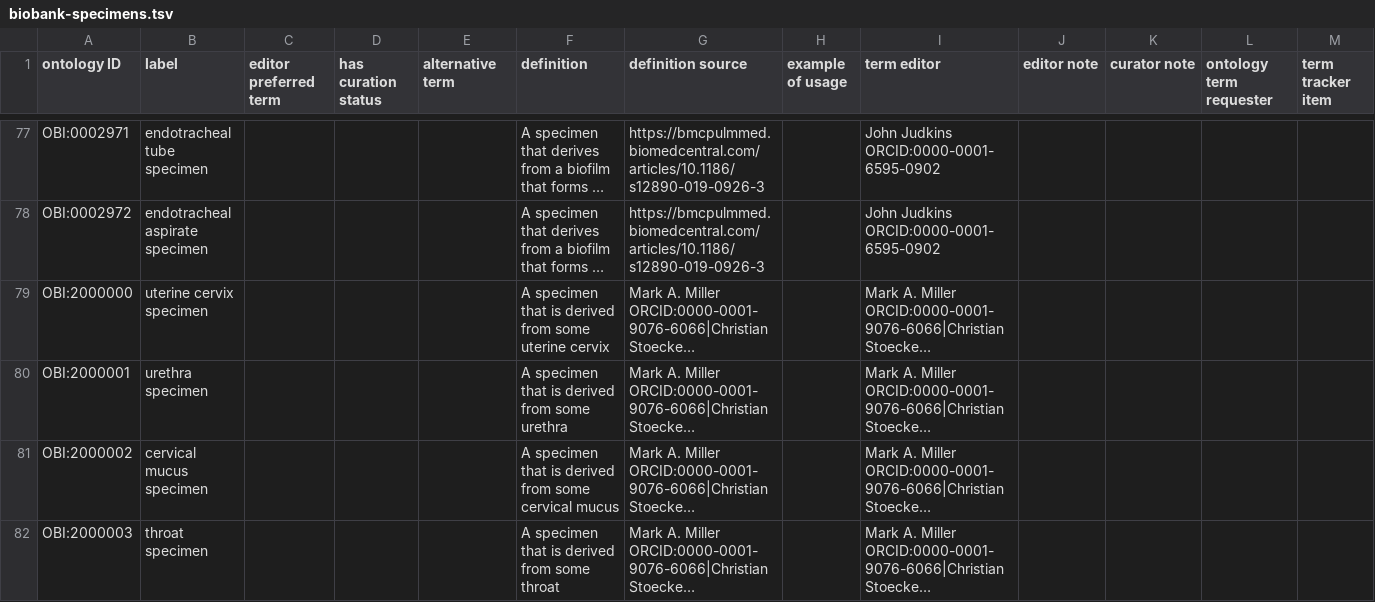
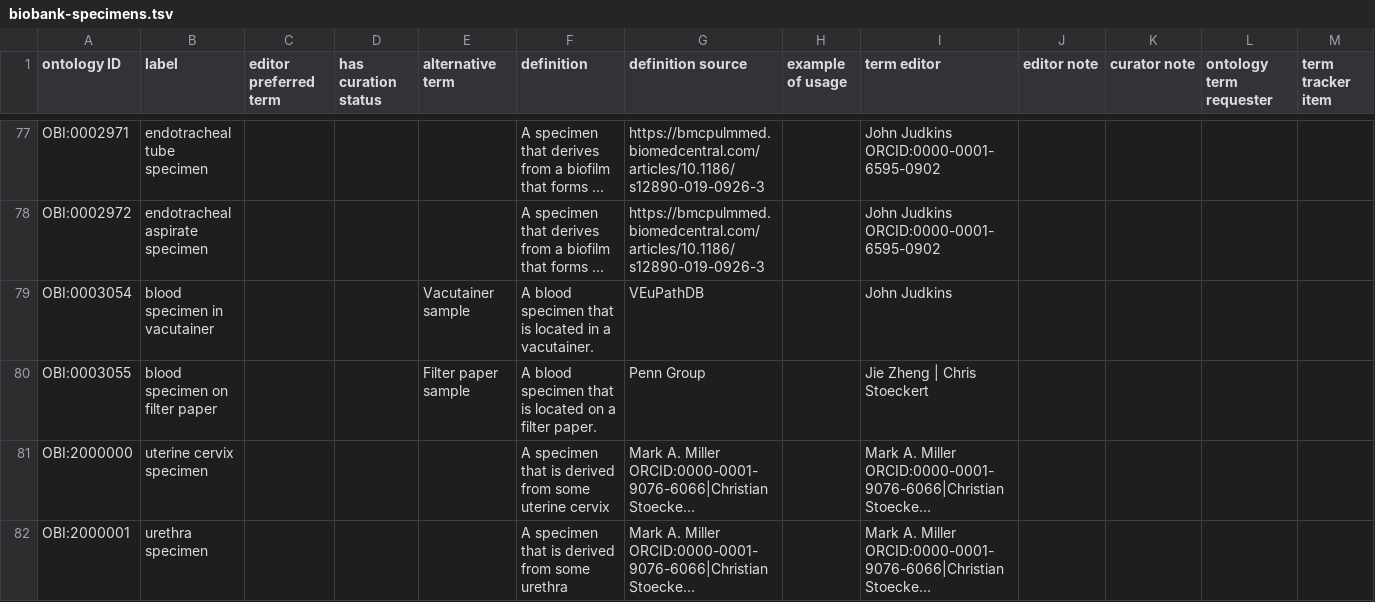
Before and after one commit to obi-ontology/obi, a TSV file: src/ontology/templates/biobank-specimens.tsv, drawn as a sheet; only a part is shown, gaps mark what is left out; the shorter side is filled out with more unchanged rows; long unchanged cells end in …; rows hold the shown columns only; the diff names each change by its address in the sheet, - before the commit and + after, or states it on an @@ line.

Commit message:
Update biobank-specimens.tsv

```diff
--- a/src/ontology/templates/biobank-specimens.tsv
+++ b/src/ontology/templates/biobank-specimens.tsv
+row 79: OBI:0003054 | blood specimen in vacutainer |  |  | Vacutainer sample | A blood specimen that is located in a vacutainer. | VEuPathDB |  | John Judkins
+row 80: OBI:0003055 | blood specimen on filter paper |  |  | Filter paper sample | A blood specimen that is located on a filter paper. | Penn Group |  | Jie Zheng | Chris Stoeckert
```
